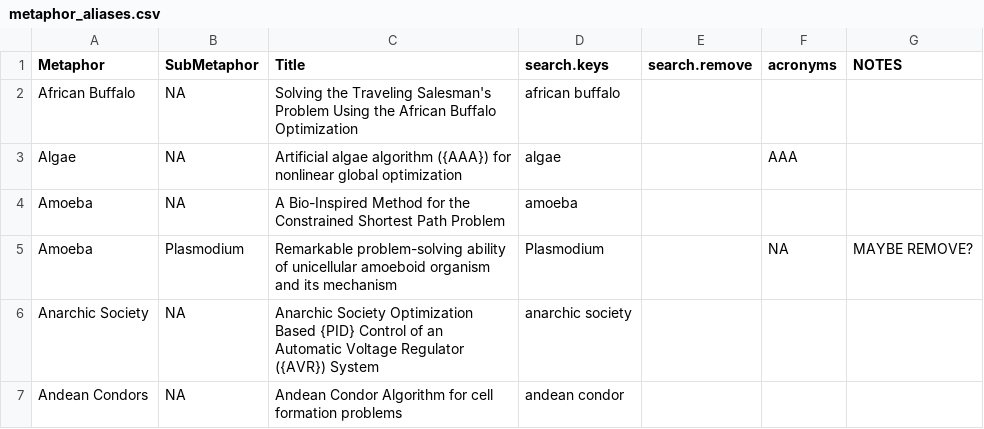
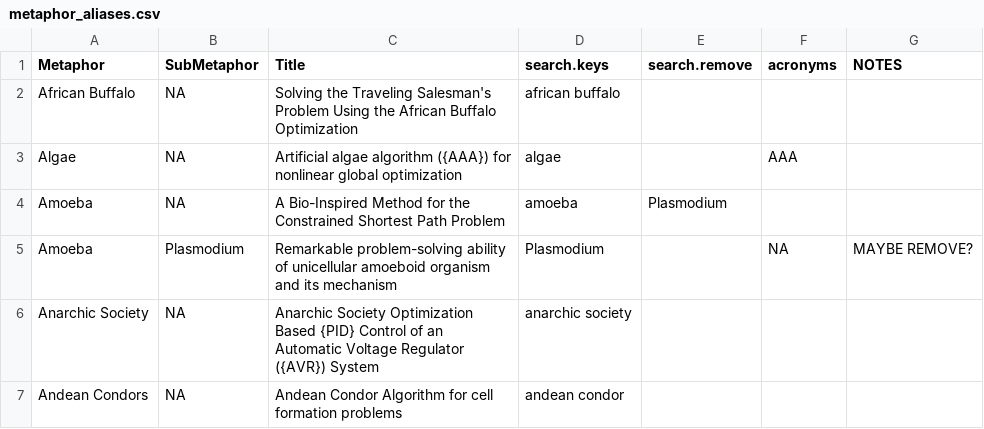
Before and after one commit to fcampelo/EC-Bestiary, a CSV file: analysis_files/metaphor_aliases.csv, drawn as a sheet; only a part is shown; the diff covers the shown part only.

```diff
--- a/analysis_files/metaphor_aliases.csv
+++ b/analysis_files/metaphor_aliases.csv
@@ -3,3 +3,3 @@ African Buffalo,NA,Solving the Traveling Salesman's Problem Using the African Bu
 Algae,NA,Artificial algae algorithm ({AAA}) for nonlinear global optimization,algae,,AAA,
-Amoeba,NA,A Bio-Inspired Method for the Constrained Shortest Path Problem,amoeba,,,
+Amoeba,NA,A Bio-Inspired Method for the Constrained Shortest Path Problem,amoeba,Plasmodium,,
 Amoeba,Plasmodium,Remarkable problem-solving ability of unicellular amoeboid organism and its mechanism,Plasmodium,,NA,MAYBE REMOVE?
```
Also changed, not shown: 9 edited cells elsewhere in this file, 5 other files.
